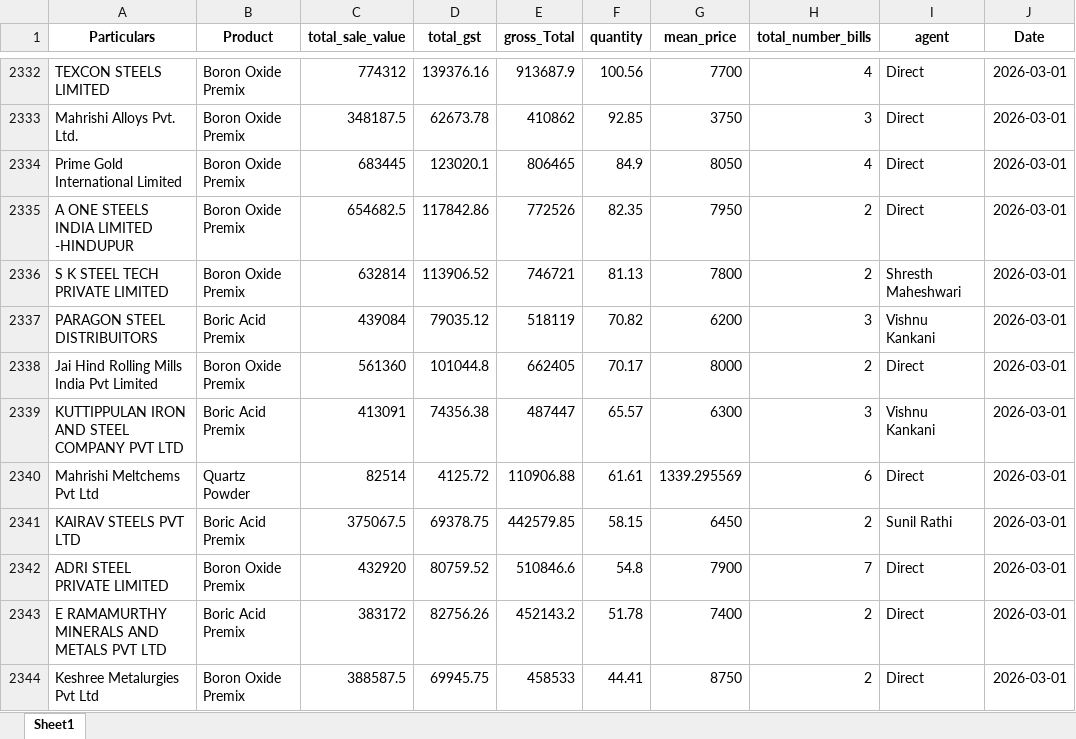
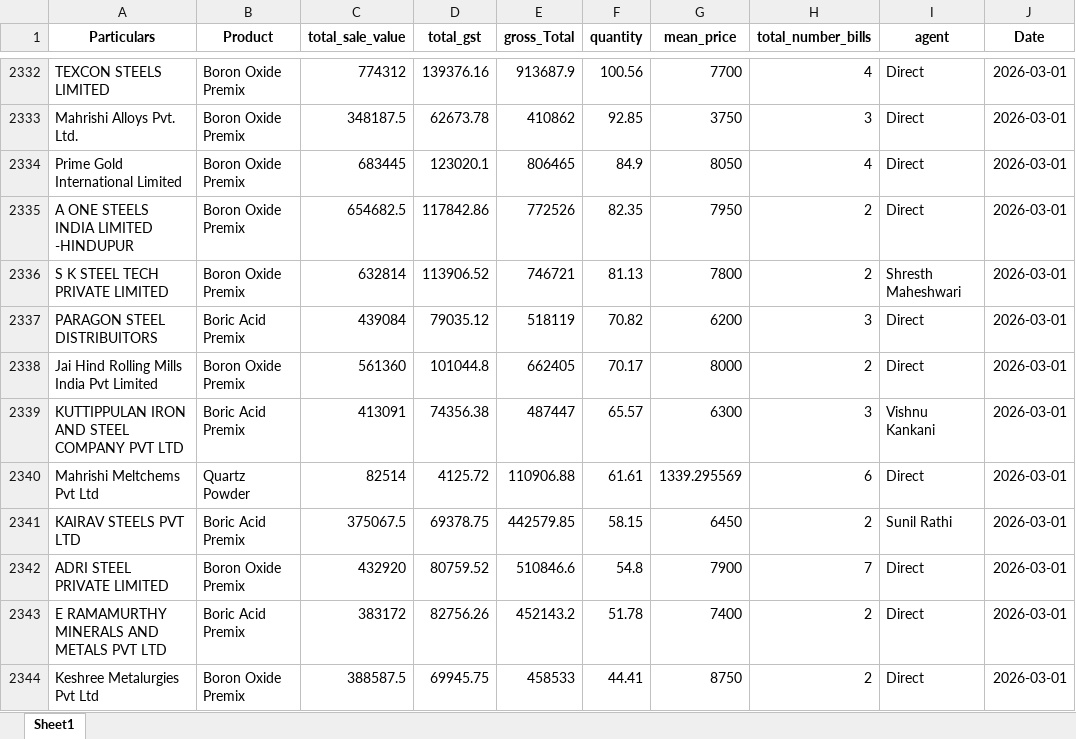
Before and after one commit to obhutara/SalesDashboard, an Excel workbook: src/DayBook_all.xlsx, sheet Sheet1, drawn as a sheet; only a part is shown, gaps mark what is left out; values as stored, in another font and other column widths than the file's, no borders; the diff covers the shown part only; the diff names each change by its address in the sheet, - before the commit and + after, or states it on an @@ line.

```diff
--- a/src/DayBook_all.xlsx (sheet Sheet1)
+++ b/src/DayBook_all.xlsx (sheet Sheet1)
-I2337 (agent): Vishnu Kankani
+I2337 (agent): Direct
```
Also changed, not shown: 1 added row, 1 removed row and 7 edited cells elsewhere in this sheet, src/customers.xlsx.
